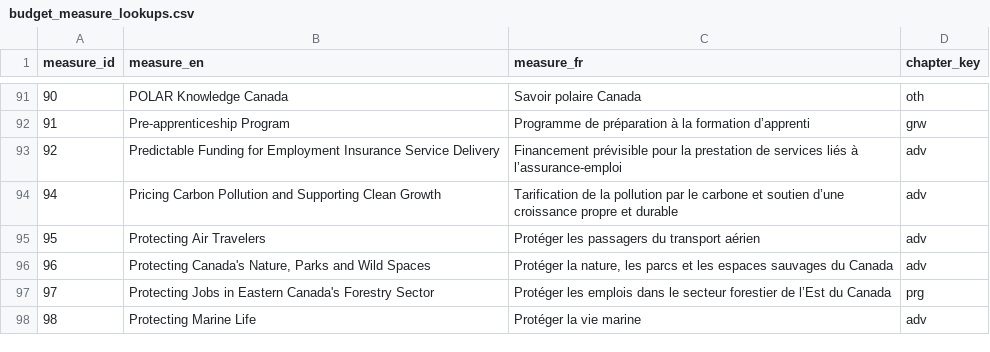
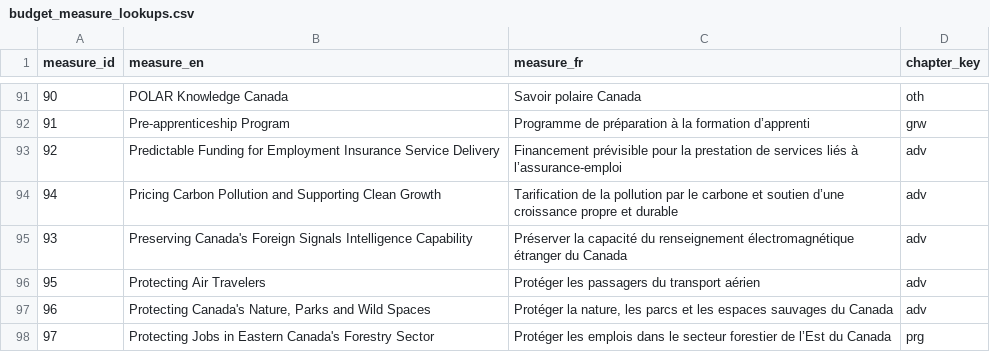
Before and after one commit to TBS-EACPD/infobase, a CSV file: data/budget_measure_lookups.csv, drawn as a sheet; only a part is shown, gaps mark what is left out; the shorter side is filled out with more unchanged rows.

Commit message:
Add missing budget measure (93) back in to budget measure lookups

```diff
--- a/data/budget_measure_lookups.csv
+++ b/data/budget_measure_lookups.csv
@@ -94,2 +94,3 @@ measure_id,measure_en,measure_fr,chapter_key
 94,Pricing Carbon Pollution and Supporting Clean Growth,Tarification de la pollution par le carbone et soutien d’une croissance propre et durable,adv
+93,Preserving Canada's Foreign Signals Intelligence Capability,Préserver la capacité du renseignement électromagnétique étranger du Canada,adv
 95,Protecting Air Travelers,Protéger les passagers du transport aérien,adv
```
